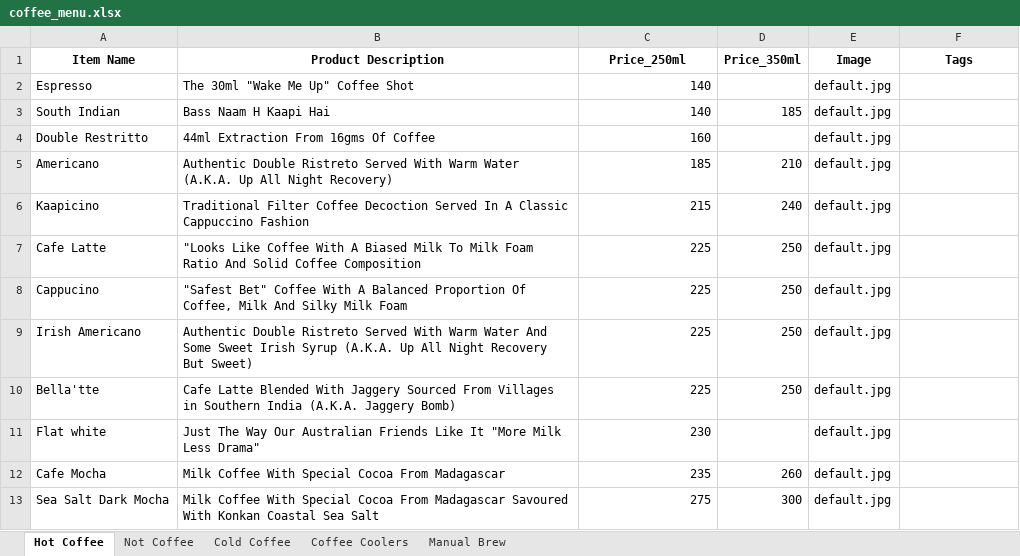
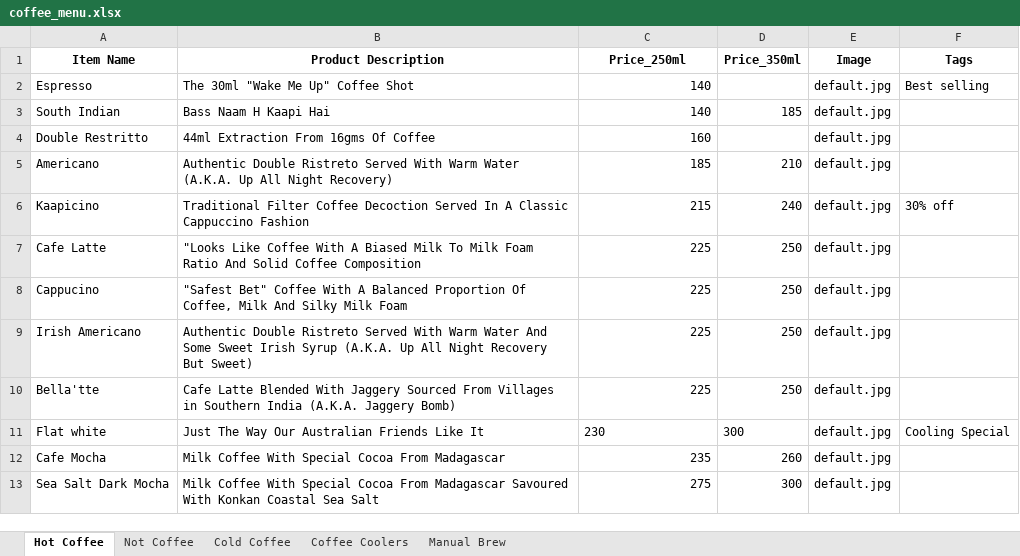
Before and after one commit to Aniruddh-fullstac/drilldown_menu, an Excel workbook: coffee_menu.xlsx, sheet Hot Coffee, drawn as a sheet; values as stored, in another font and other column widths than the file's, no borders; the diff names each change by its address in the sheet, - before the commit and + after, or states it on an @@ line.

```diff
--- a/coffee_menu.xlsx (sheet Hot Coffee)
+++ b/coffee_menu.xlsx (sheet Hot Coffee)
-F2 (Tags): (empty)
+F2 (Tags): Best selling
-F6 (Tags): (empty)
+F6 (Tags): 30% off
-B11 (Product Description): …Like It "More Milk Less Drama"
+B11 (Product Description): …Like It
-C11 alignment: right
+C11 alignment: left
-D11 (Price_350ml): (empty)
+D11 (Price_350ml): 300
-F11 (Tags): (empty)
+F11 (Tags): Cooling Special
```
Also changed, not shown: 4 other files.
